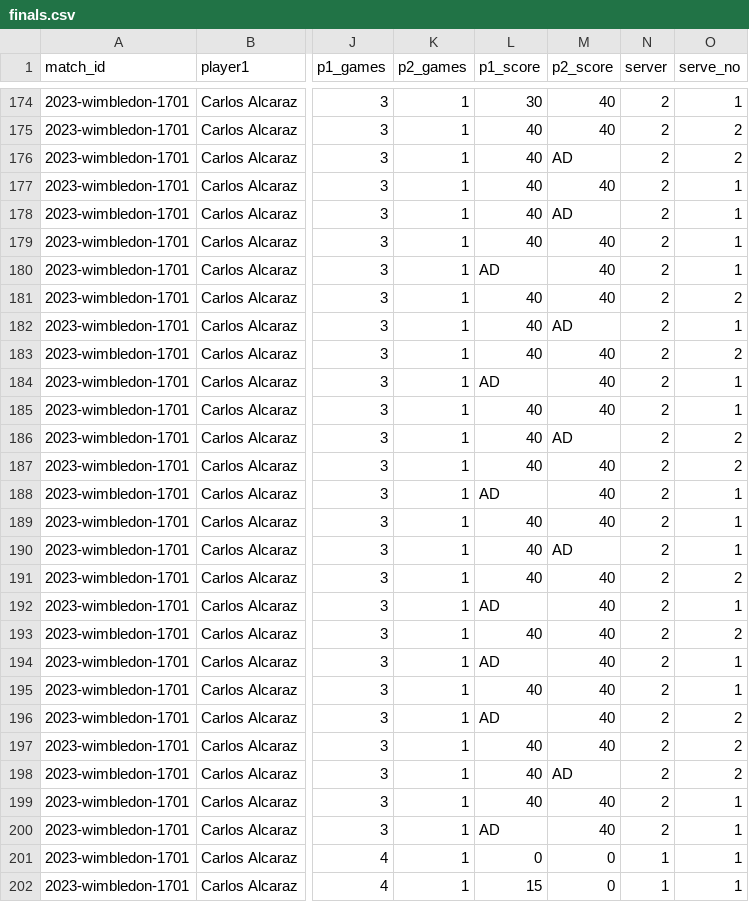
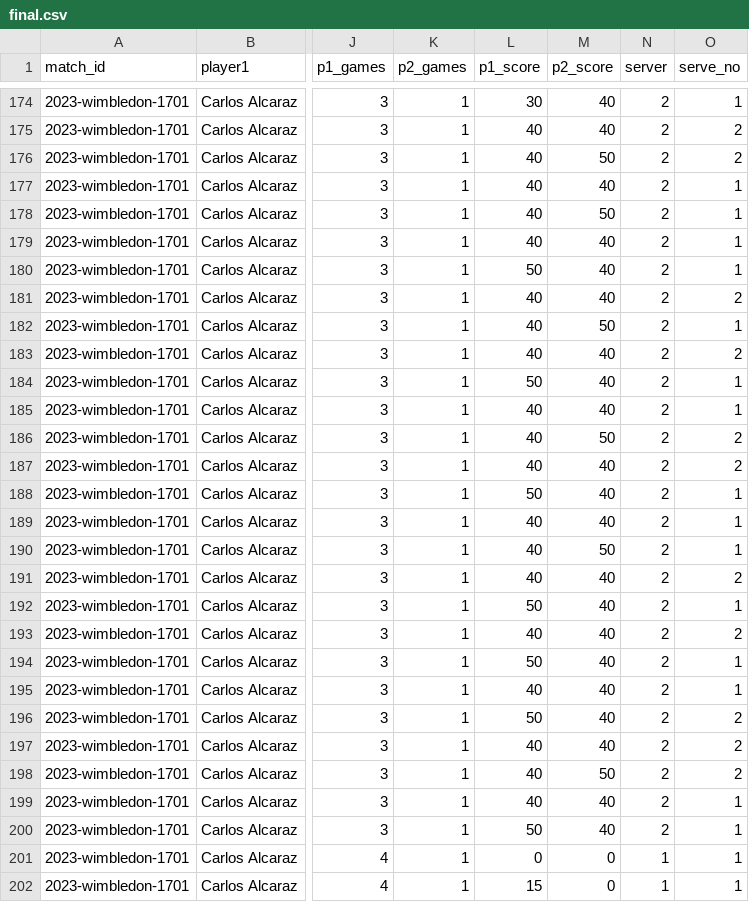
Before and after one commit to sjsusu/MCM2024, a CSV file: csv_files/final.csv (was finals.csv), drawn as a sheet; only a part is shown, gaps mark what is left out; the diff covers the shown part only; the diff names each change by its address in the sheet, - before the commit and + after, or states it on an @@ line.

Commit message:
final model w/ tie breakers and game average

```diff
--- a/finals.csv
+++ b/csv_files/final.csv
-M176 (p2_score): AD
+M176 (p2_score): 50
-M178 (p2_score): AD
+M178 (p2_score): 50
-L180 (p1_score): AD
+L180 (p1_score): 50
-M182 (p2_score): AD
+M182 (p2_score): 50
-L184 (p1_score): AD
+L184 (p1_score): 50
-M186 (p2_score): AD
+M186 (p2_score): 50
-L188 (p1_score): AD
+L188 (p1_score): 50
-M190 (p2_score): AD
+M190 (p2_score): 50
-L192 (p1_score): AD
+L192 (p1_score): 50
-L194 (p1_score): AD
+L194 (p1_score): 50
-L196 (p1_score): AD
+L196 (p1_score): 50
-M198 (p2_score): AD
+M198 (p2_score): 50
-L200 (p1_score): AD
+L200 (p1_score): 50
```
Also changed, not shown: 22 edited cells elsewhere in this file, 20 other files.
